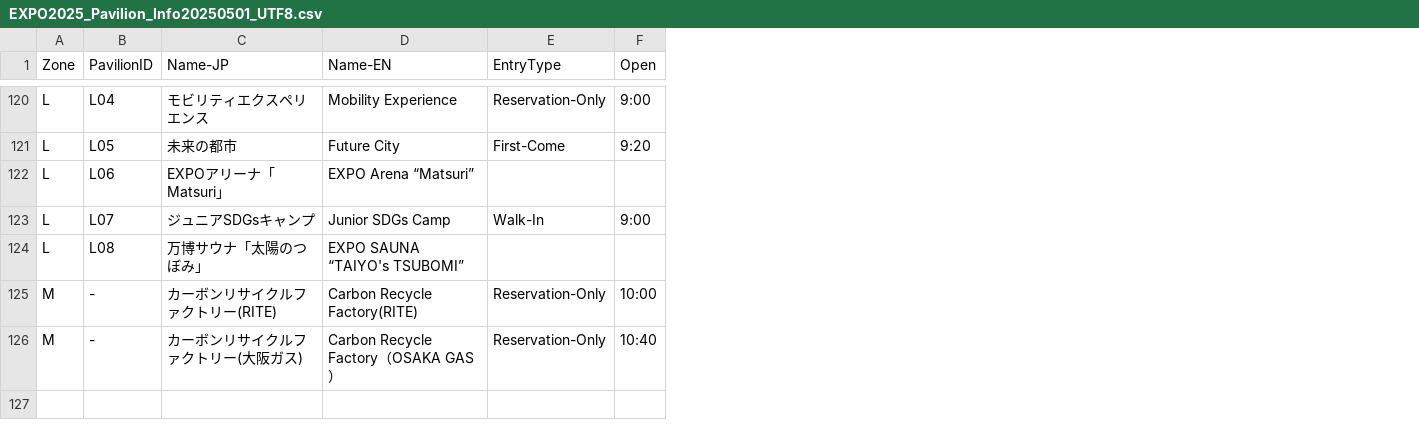
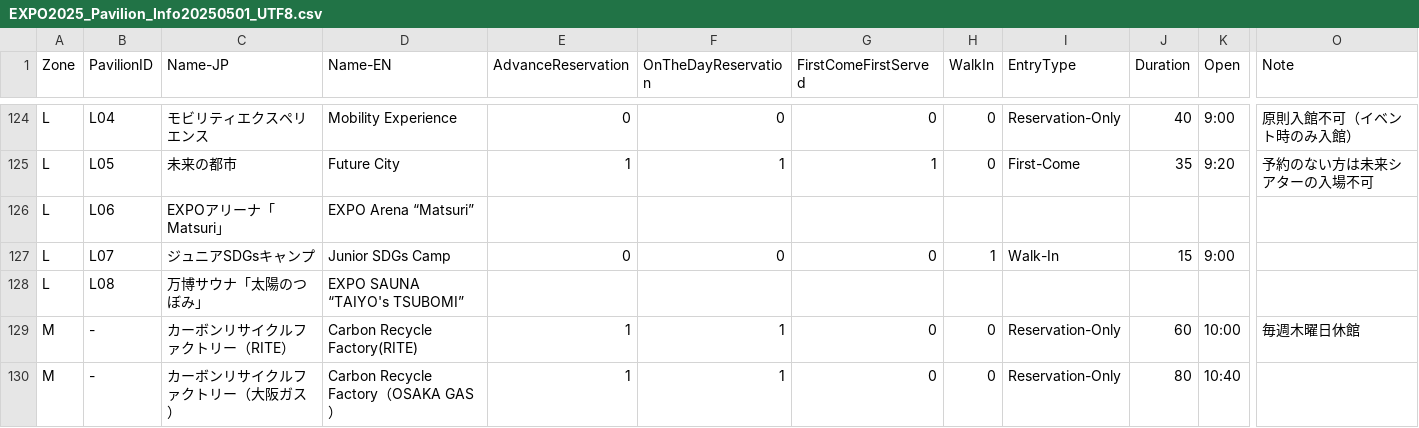
Before and after one commit to EXPO2025wait/EXPO2025OpenData, a CSV file: EXPO2025_Pavilion_Info20250501_UTF8.csv, drawn as a sheet; only a part is shown, gaps mark what is left out; addresses are those after the commit; the diff covers the shown part only; the diff names each change by its address in the sheet, - before the commit and + after, or states it on an @@ line.

Commit message:
add reservation type

```diff
--- a/EXPO2025_Pavilion_Info20250501_UTF8.csv
+++ b/EXPO2025_Pavilion_Info20250501_UTF8.csv
+column E (AdvanceReservation), rows 124-130: 0 | 1 |  | 0 |  | 1 | 1
+column F (OnTheDayReservation), rows 124-130: 0 | 1 |  | 0 |  | 1 | 1
+column G (FirstComeFirstServed), rows 124-130: 0 | 1 |  | 0 |  | 0 | 0
+column H (WalkIn), rows 124-130: 0 | 0 |  | 1 |  | 0 | 0
+column J (Duration), rows 124-130: 40 | 35 |  | 15 |  | 60 | 80
+column O (Note), rows 124-129: 原則入館不可（イベント時のみ入館） | 予約のない方は未来シアターの入場不可 |  |  |  | 毎週木曜日休館
-C129 (Name-JP): カーボンリサイクルファクトリー(RITE)
+C129 (Name-JP): カーボンリサイクルファクトリー（RITE）
-C130 (Name-JP): カーボンリサイクルファクトリー(大阪ガス)
+C130 (Name-JP): カーボンリサイクルファクトリー（大阪ガス）
```
Also changed, not shown: 4 added rows, 1 moved row and 24 edited cells elsewhere in this file.
